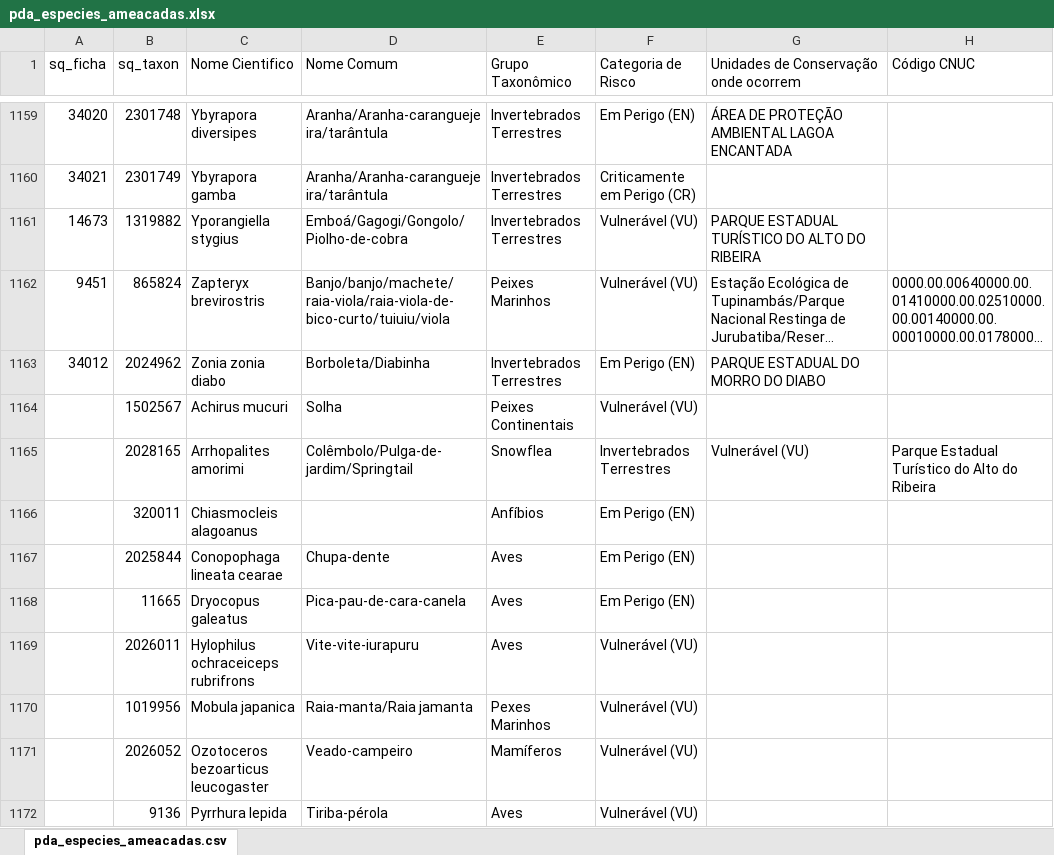
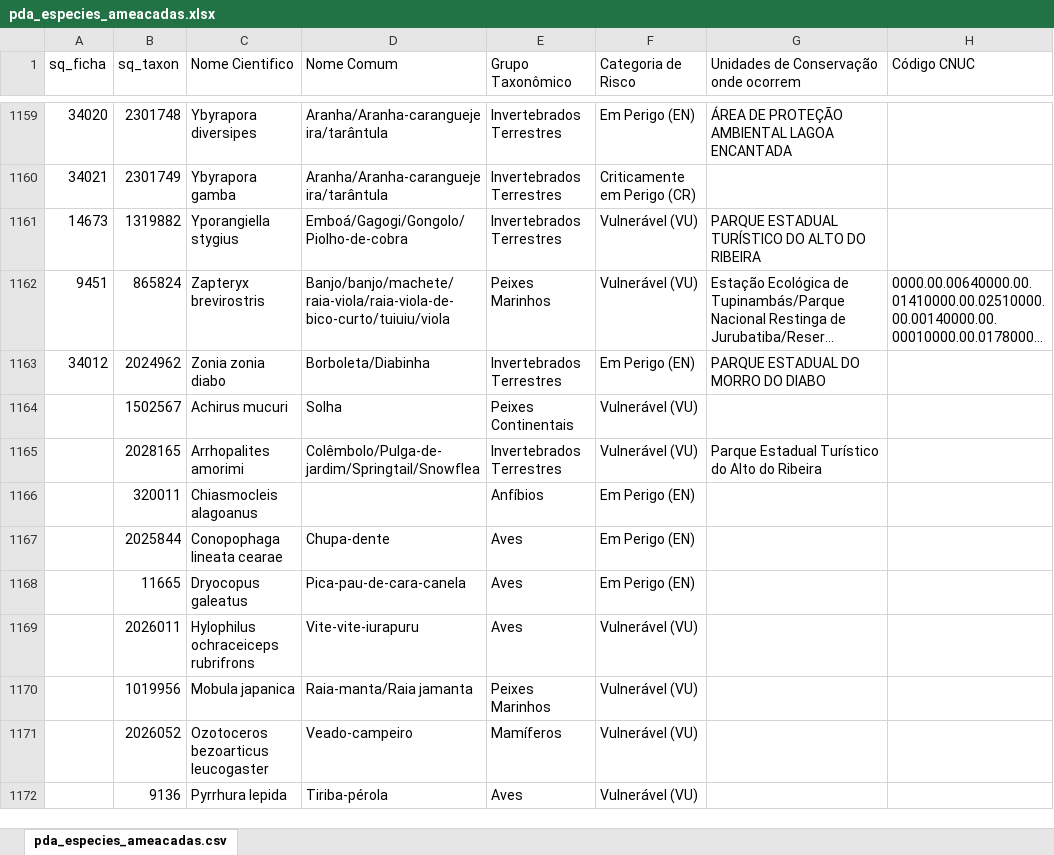
Before and after one commit to n3vrmr/data_studies, an Excel workbook: data/pda_especies_ameacadas.xlsx, sheet pda_especies_ameacadas.csv, drawn as a sheet; only a part is shown, gaps mark what is left out; long unchanged cells end in …; values as stored, in another font and other column widths than the file's, no borders; charts and pictures not drawn; removed rows and columns are numbered as before the commit, all else as after; the diff names each change by its address in the sheet, - before the commit and + after, or states it on an @@ line.

Commit message:
Add files via upload

```diff
--- a/data/pda_especies_ameacadas.xlsx (sheet pda_especies_ameacadas.csv)
+++ b/data/pda_especies_ameacadas.xlsx (sheet pda_especies_ameacadas.csv)
-row 1165:  | 2028165 | Arrhopalites amorimi | Colêmbolo/Pulga-de-jardim/Springtail | Snowflea | Invertebrados Terrestres | Vulnerável (VU) | Parque Estadual Turístico do Alto do Ribeira
+row 1165:  | 2028165 | Arrhopalites amorimi | Colêmbolo/Pulga-de-jardim/Springtail/Snowflea | Invertebrados Terrestres | Vulnerável (VU) | Parque Estadual Turístico do Alto do Ribeira
-E1170 (Grupo Taxonômico): Pexes Marinhos
+E1170 (Grupo Taxonômico): Peixes Marinhos
```
